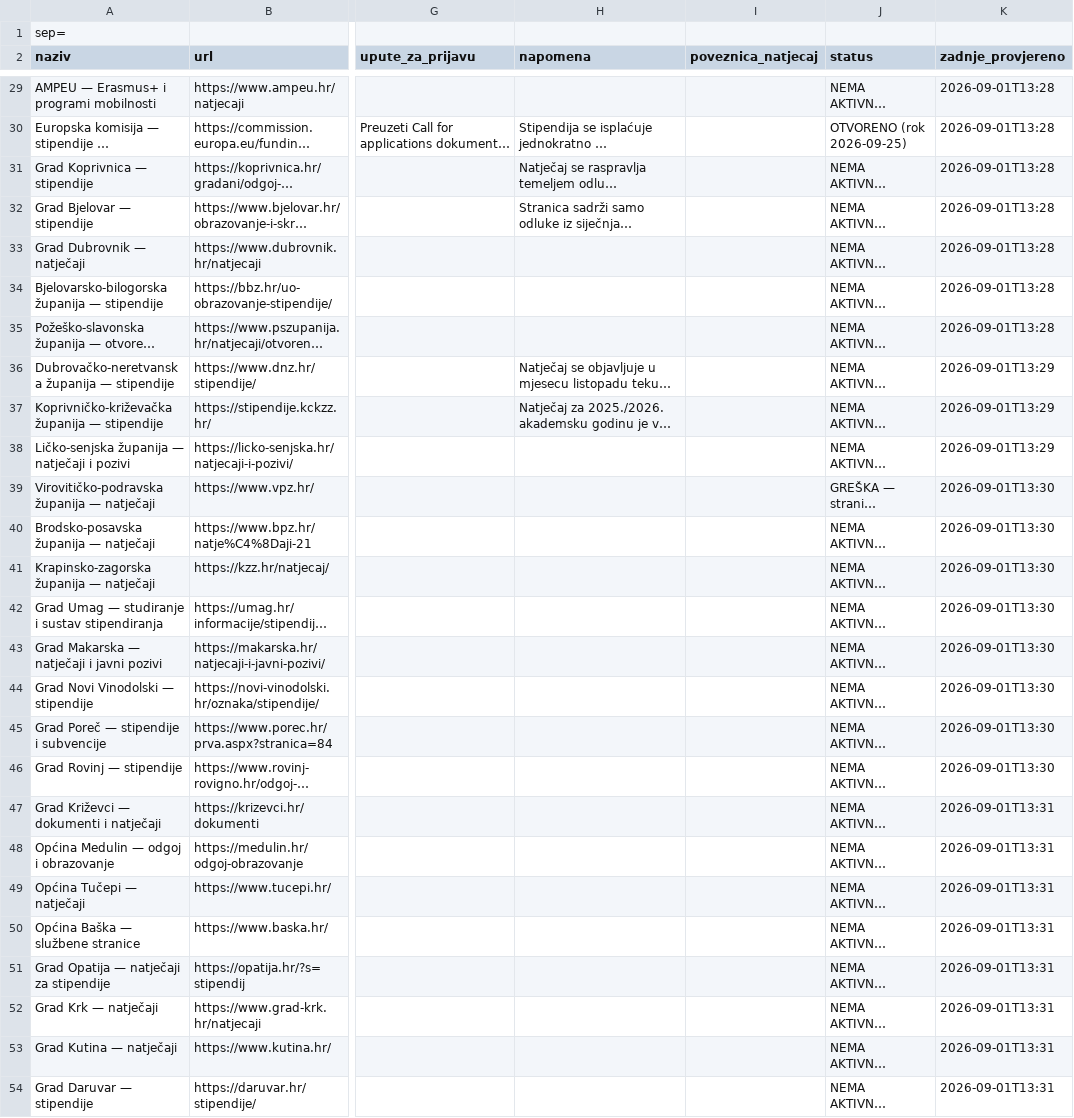
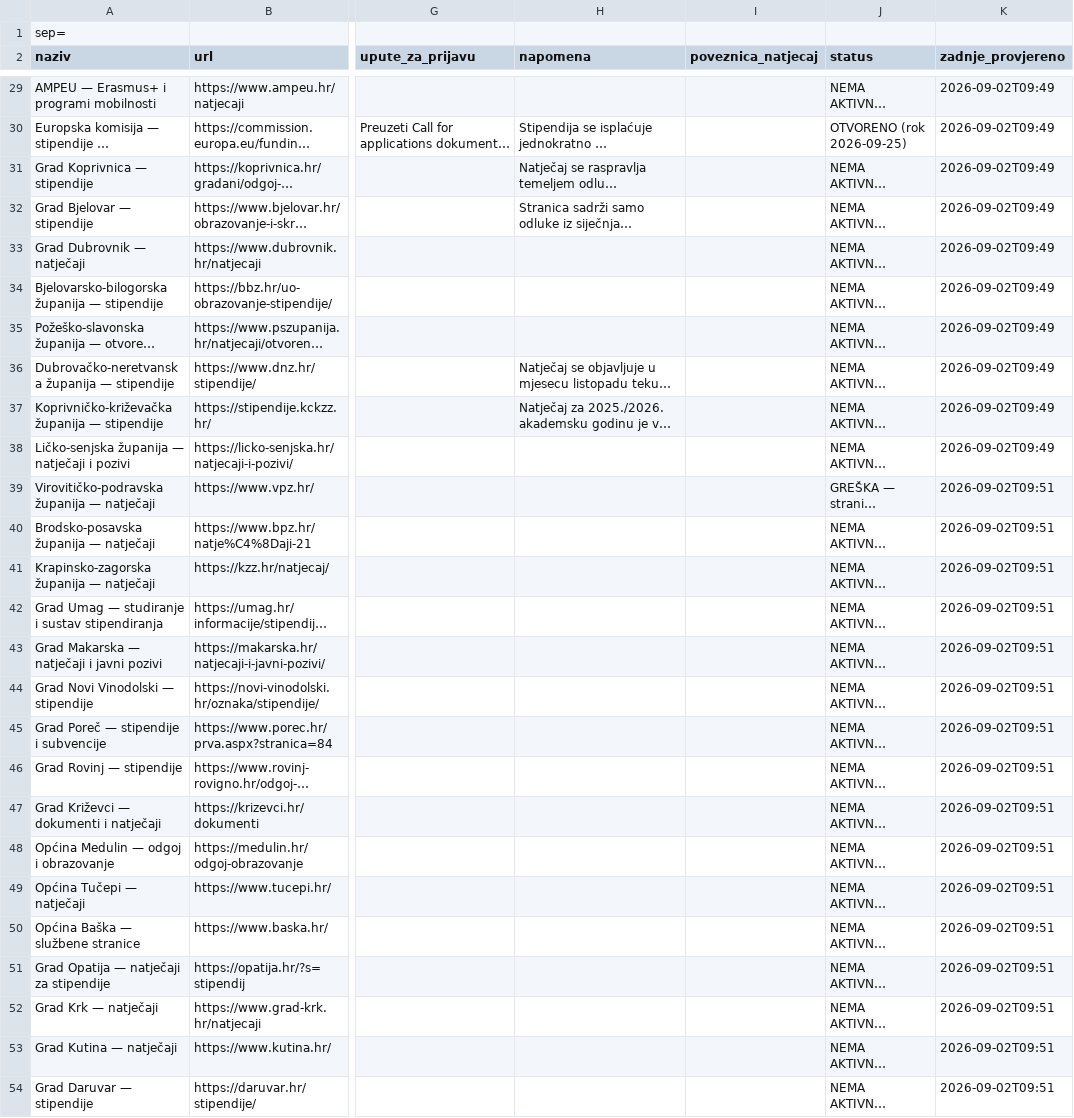
Before and after one commit to hunjeke/stipendije, a CSV file: output.csv, drawn as a sheet; only a part is shown, gaps mark what is left out; long unchanged cells end in …; the diff covers the shown part only; the diff names each change by its address in the sheet, - before the commit and + after, or states it on an @@ line.

```diff
--- a/output.csv
+++ b/output.csv
-K29:K35 (zadnje_provjereno): 2026-09-01T13:28
+K29:K35 (zadnje_provjereno): 2026-09-02T09:49
-K36:K38 (zadnje_provjereno): 2026-09-01T13:29
+K36:K38 (zadnje_provjereno): 2026-09-02T09:49
-K39:K46 (zadnje_provjereno): 2026-09-01T13:30
+K39:K46 (zadnje_provjereno): 2026-09-02T09:51
-K47:K54 (zadnje_provjereno): 2026-09-01T13:31
+K47:K54 (zadnje_provjereno): 2026-09-02T09:51
```
Also changed, not shown: 101 edited cells elsewhere in this file, 29 other files.
